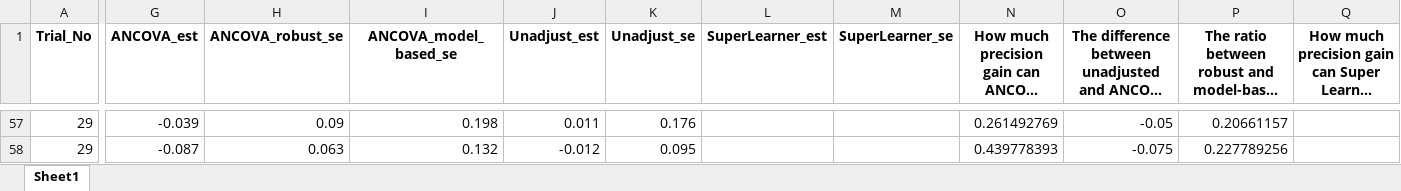
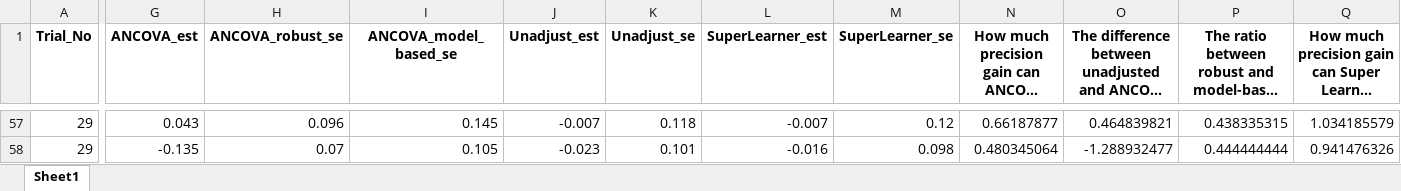
Before and after one commit to syl051088/RCT_Data, an Excel workbook: cleaned_data/meta_data_comparison.xlsx, sheet Sheet1, drawn as a sheet; only a part is shown, gaps mark what is left out; long unchanged cells end in …; values as stored, in another font and other column widths than the file's, no borders; the diff covers the shown part only; the diff names each change by its address in the sheet, - before the commit and + after, or states it on an @@ line.

```diff
--- a/cleaned_data/meta_data_comparison.xlsx (sheet Sheet1)
+++ b/cleaned_data/meta_data_comparison.xlsx (sheet Sheet1)
-G57 (ANCOVA_est): -0.039
+G57 (ANCOVA_est): 0.043
-H57 (ANCOVA_robust_se): 0.09
+H57 (ANCOVA_robust_se): 0.096
-I57 (ANCOVA_model_based_se): 0.198
+I57 (ANCOVA_model_based_se): 0.145
-J57 (Unadjust_est): 0.011
+J57 (Unadjust_est): -0.007
-K57 (Unadjust_se): 0.176
+K57 (Unadjust_se): 0.118
-L57 (SuperLearner_est): (empty)
+L57 (SuperLearner_est): -0.007
-M57 (SuperLearner_se): (empty)
+M57 (SuperLearner_se): 0.12
-N57: 0.261492769
+N57: 0.66187877
-O57: -0.05
+O57: 0.464839821
-P57: 0.20661157
+P57: 0.438335315
-Q57: (empty)
+Q57: 1.034185579
-G58 (ANCOVA_est): -0.087
+G58 (ANCOVA_est): -0.135
-H58 (ANCOVA_robust_se): 0.063
+H58 (ANCOVA_robust_se): 0.07
-I58 (ANCOVA_model_based_se): 0.132
+I58 (ANCOVA_model_based_se): 0.105
-J58 (Unadjust_est): -0.012
+J58 (Unadjust_est): -0.023
-K58 (Unadjust_se): 0.095
+K58 (Unadjust_se): 0.101
-L58 (SuperLearner_est): (empty)
+L58 (SuperLearner_est): -0.016
-M58 (SuperLearner_se): (empty)
+M58 (SuperLearner_se): 0.098
-N58: 0.439778393
+N58: 0.480345064
-O58: -0.075
+O58: -1.288932477
-P58: 0.227789256
+P58: 0.444444444
-Q58: (empty)
+Q58: 0.941476326
```
Also changed, not shown: 30 added rows, 6 removed rows and 64 edited cells elsewhere in this sheet, cleaned_data/meta_data.xlsx, 4 other files.
